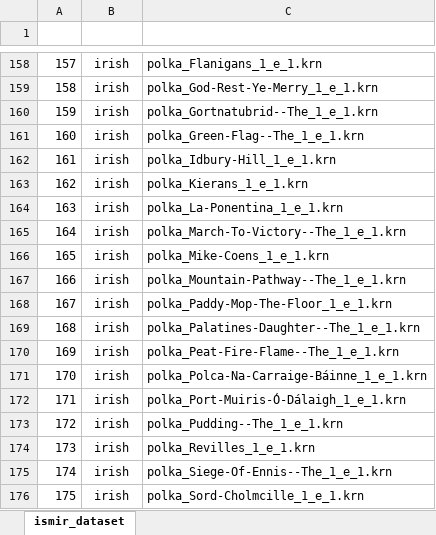
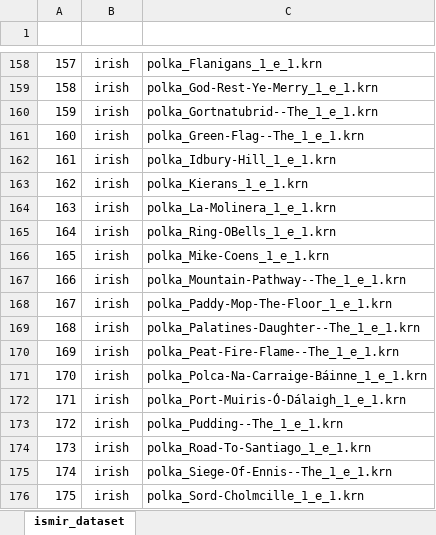
Before and after one commit to hromerovelo/folkdataset, an Excel workbook: ids.xlsx, sheet ismir_dataset, drawn as a sheet; only a part is shown, gaps mark what is left out; values as stored, in another font and other column widths than the file's, no borders; table styles not drawn; the diff names each change by its address in the sheet, - before the commit and + after, or states it on an @@ line.

```diff
--- a/ids.xlsx (sheet ismir_dataset)
+++ b/ids.xlsx (sheet ismir_dataset)
-C164 (filename): polka_La-Ponentina_1_e_1.krn
+C164 (filename): polka_La-Molinera_1_e_1.krn
-C165 (filename): polka_March-To-Victory--The_1_e_1.krn
+C165 (filename): polka_Ring-OBells_1_e_1.krn
-C174 (filename): polka_Revilles_1_e_1.krn
+C174 (filename): polka_Road-To-Santiago_1_e_1.krn
```
Also changed, not shown: 7 other files.
